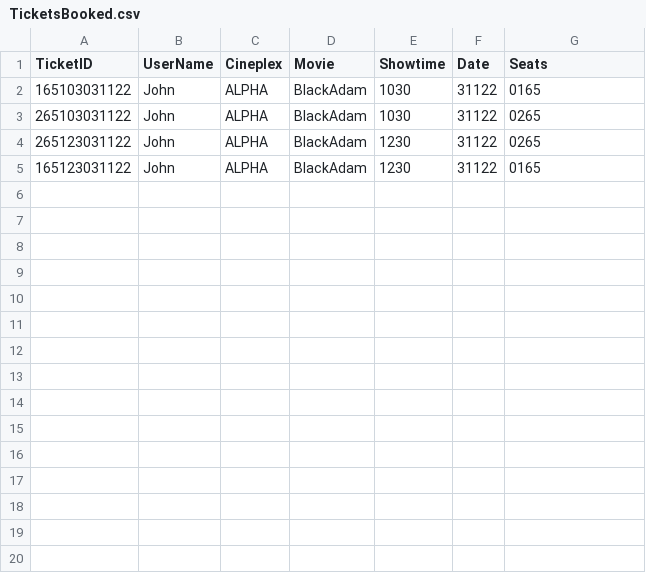
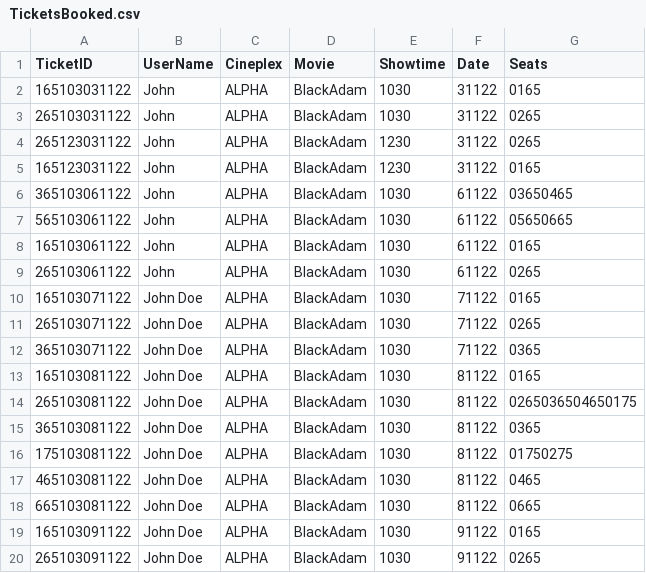
Before and after one commit to JULU909/SC2002-Project-MOBLIMA, a CSV file: Moblima/src/Data/TicketsBooked.csv, drawn as a sheet.

```diff
--- a/Moblima/src/Data/TicketsBooked.csv
+++ b/Moblima/src/Data/TicketsBooked.csv
@@ -5 +5,16 @@ TicketID,UserName,Cineplex,Movie,Showtime,Date,Seats
 165123031122,John,ALPHA,BlackAdam,1230,31122,0165,
+365103061122,John,ALPHA,BlackAdam,1030,61122,03650465,
+565103061122,John,ALPHA,BlackAdam,1030,61122,05650665,
+165103061122,John,ALPHA,BlackAdam,1030,61122,0165,
+265103061122,John,ALPHA,BlackAdam,1030,61122,0265,
+165103071122,John Doe,ALPHA,BlackAdam,1030,71122,0165,
+265103071122,John Doe,ALPHA,BlackAdam,1030,71122,0265,
+365103071122,John Doe,ALPHA,BlackAdam,1030,71122,0365,
+165103081122,John Doe,ALPHA,BlackAdam,1030,81122,0165,
+265103081122,John Doe,ALPHA,BlackAdam,1030,81122,0265036504650175,
+365103081122,John Doe,ALPHA,BlackAdam,1030,81122,0365,
+175103081122,John Doe,ALPHA,BlackAdam,1030,81122,01750275,
+465103081122,John Doe,ALPHA,BlackAdam,1030,81122,0465,
+665103081122,John Doe,ALPHA,BlackAdam,1030,81122,0665,
+165103091122,John Doe,ALPHA,BlackAdam,1030,91122,0165,
+265103091122,John Doe,ALPHA,BlackAdam,1030,91122,0265,
```
Also changed, not shown: 8 other files.
